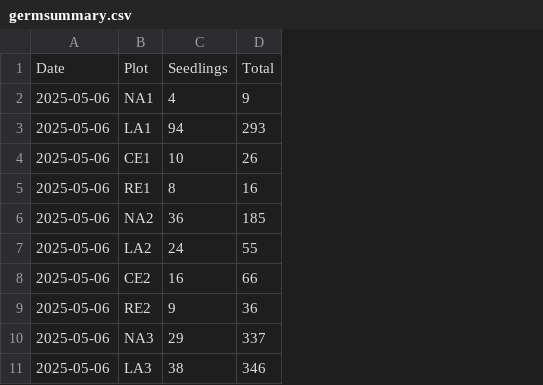
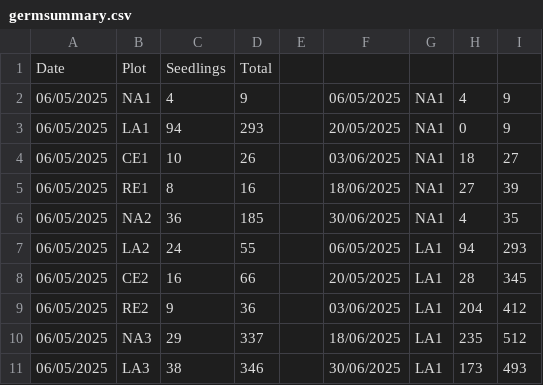
Before and after one commit to ediuni2425/Dissertation, a CSV file: germsummary.csv, drawn as a sheet; only a part is shown; removed rows and columns are numbered as before the commit, all else as after; the diff names each change by its address in the sheet, - before the commit and + after, or states it on an @@ line.

```diff
--- a/germsummary.csv
+++ b/germsummary.csv
-column A, rows 1-11: Date | 2025-05-06 | 2025-05-06 | 2025-05-06 | 2025-05-06 | 2025-05-06 | 2025-05-06 | 2025-05-06 | 2025-05-06 | 2025-05-06 | 2025-05-06
+column A, rows 1-11: Date | 06/05/2025 | 06/05/2025 | 06/05/2025 | 06/05/2025 | 06/05/2025 | 06/05/2025 | 06/05/2025 | 06/05/2025 | 06/05/2025 | 06/05/2025
+column E, empty
+column F, rows 2-11: 06/05/2025 | 20/05/2025 | 03/06/2025 | 18/06/2025 | 30/06/2025 | 06/05/2025 | 20/05/2025 | 03/06/2025 | 18/06/2025 | 30/06/2025
+column G, rows 2-11: NA1 | NA1 | NA1 | NA1 | NA1 | LA1 | LA1 | LA1 | LA1 | LA1
+column H, rows 2-11: 4 | 0 | 18 | 27 | 4 | 94 | 28 | 204 | 235 | 173
+column I, rows 2-11: 9 | 9 | 27 | 39 | 35 | 293 | 345 | 412 | 512 | 493
```
Also changed, not shown: 3 other files.
